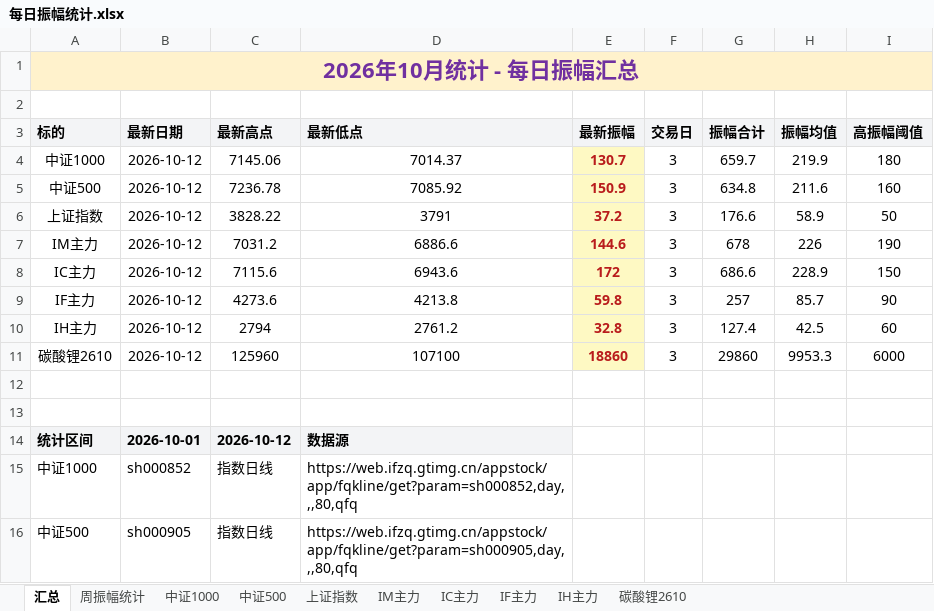
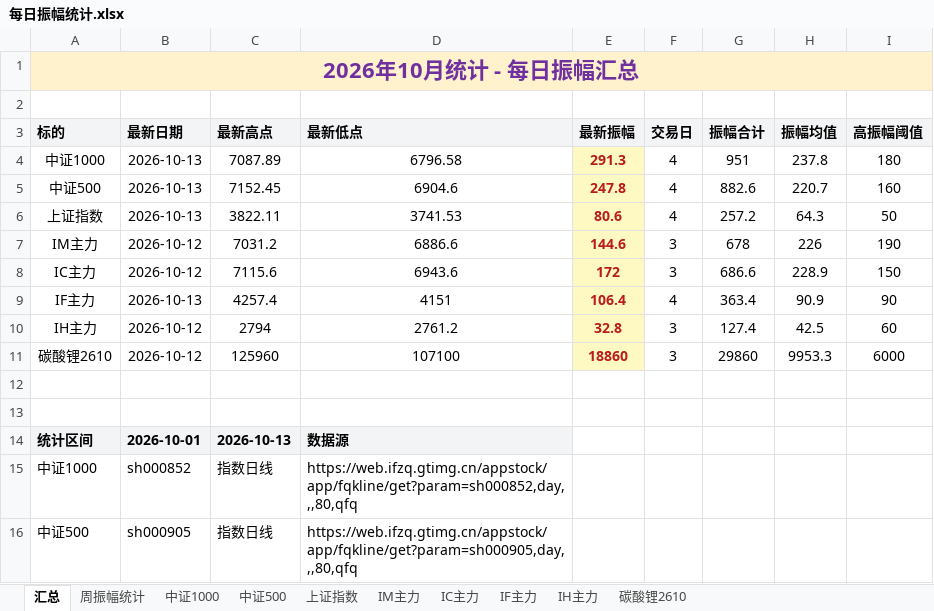
Before and after one commit to iputao-design/futures-amplitude-web, an Excel workbook: 每日振幅统计.xlsx, sheet 汇总, drawn as a sheet; only a part is shown; values as stored, in another font and other column widths than the file's, no borders; removed rows and columns are numbered as before the commit, all else as after; the diff names each change by its address in the sheet, - before the commit and + after, or states it on an @@ line.

```diff
--- a/每日振幅统计.xlsx (sheet 汇总)
+++ b/每日振幅统计.xlsx (sheet 汇总)
-row 4: 中证1000 | 2026-10-12 | 7145.06 | 7014.37 | 130.7 | 3 | 659.7 | 219.9 | 180
-row 5: 中证500 | 2026-10-12 | 7236.78 | 7085.92 | 150.9 | 3 | 634.8 | 211.6 | 160
-row 6: 上证指数 | 2026-10-12 | 3828.22 | 3791 | 37.2 | 3 | 176.6 | 58.9 | 50
+row 4: 中证1000 | 2026-10-13 | 7087.89 | 6796.58 | 291.3 | 4 | 951 | 237.8 | 180
+row 5: 中证500 | 2026-10-13 | 7152.45 | 6904.6 | 247.8 | 4 | 882.6 | 220.7 | 160
+row 6: 上证指数 | 2026-10-13 | 3822.11 | 3741.53 | 80.6 | 4 | 257.2 | 64.3 | 50
-row 9: IF主力 | 2026-10-12 | 4273.6 | 4213.8 | 59.8 | 3 | 257 | 85.7 | 90
+row 9: IF主力 | 2026-10-13 | 4257.4 | 4151 | 106.4 | 4 | 363.4 | 90.9 | 90
-C14 (最新高点): 2026-10-12
+C14 (最新高点): 2026-10-13
```
Also changed, not shown: sheet 周振幅统计, sheet IF主力, sheet 中证1000, sheet 中证500, sheet 上证指数, 每日振幅统计_2026.xlsx, 5 other files.
